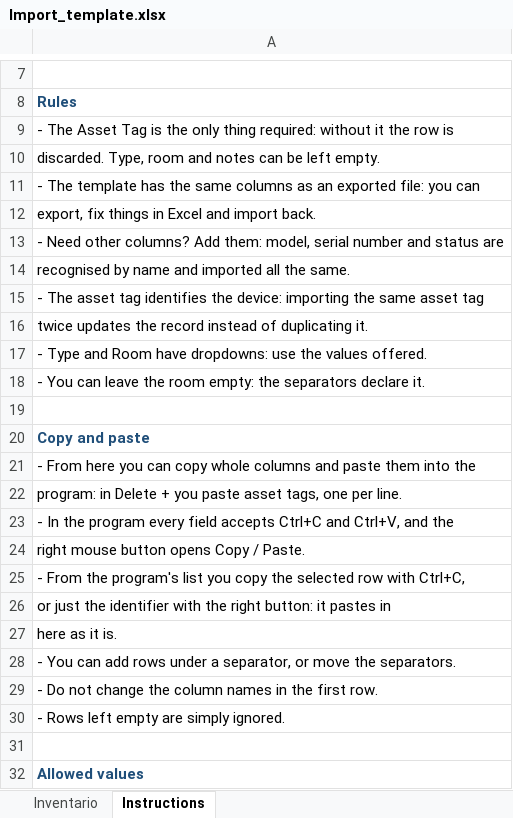
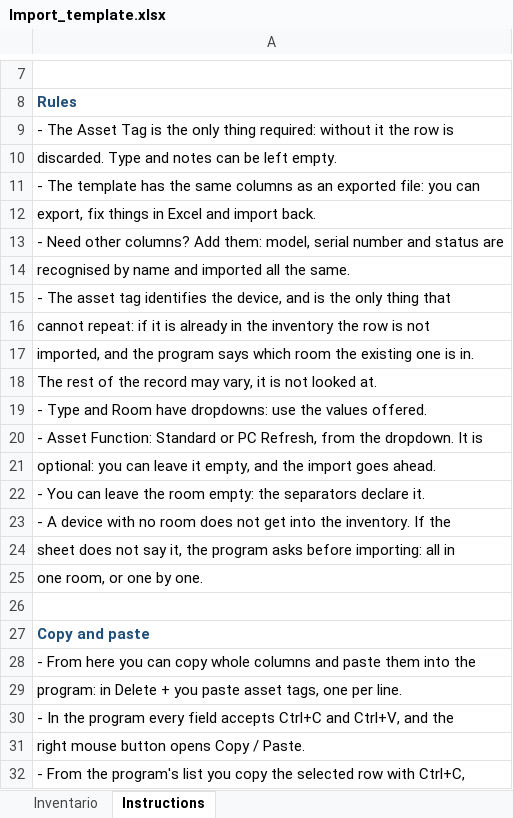
Before and after one commit to Angelo-Tassi/site-services-inventario, an Excel workbook: docs/Import_template.xlsx, sheet Instructions, drawn as a sheet; only a part is shown, gaps mark what is left out; the shorter side is filled out with more unchanged rows; values as stored, in another font and other column widths than the file's, no borders; the diff names each change by its address in the sheet, - before the commit and + after, or states it on an @@ line.

```diff
--- a/docs/Import_template.xlsx (sheet Instructions)
+++ b/docs/Import_template.xlsx (sheet Instructions)
-A10: discarded. Type, room and notes…
+A10: discarded. Type and notes…
-A15: …identifies the device: importing the same asset tag
+A15: …identifies the device, and is the only thing that
-A16: twice updates the record instead of duplicating it.
+A16: cannot repeat: if it is already in the inventory the row is not
+row 17: imported, and the program says which room the existing one is in.
+row 18: The rest of the record may vary, it is not looked at.
+row 20: - Asset Function: Standard or PC Refresh, from the dropdown. It is
+row 21: optional: you can leave it empty, and the import goes ahead.
+row 23: - A device with no room does not get into the inventory. If the
+row 24: sheet does not say it, the program asks before importing: all in
+row 25: one room, or one by one.
```
Also changed, not shown: sheet Inventario, Collaudo/Inventario_di_prova.xlsx, Collaudo/Inventario_di_prova_con_difetti.xlsx, 23 other files.
